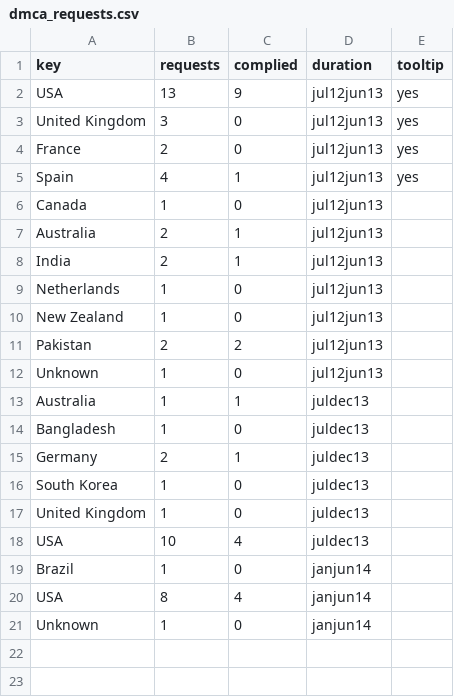
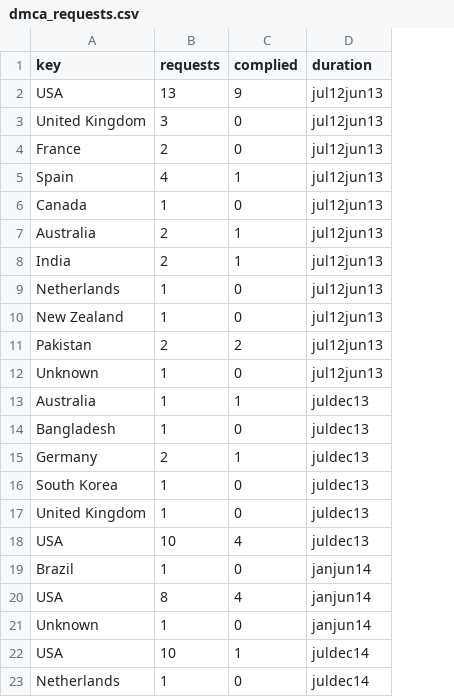
Before and after one commit to wikimedia/wikimedia-TransparencyReport, a CSV file: build/data/dmca_requests.csv, drawn as a sheet; removed rows and columns are numbered as before the commit, all else as after; the diff names each change by its address in the sheet, - before the commit and + after, or states it on an @@ line.

```diff
--- a/build/data/dmca_requests.csv
+++ b/build/data/dmca_requests.csv
-column E (tooltip), rows 2-5: all yes
+row 22: USA | 10 | 1 | juldec14
+row 23: Netherlands | 1 | 0 | juldec14
```
Also changed, not shown: build/data/sum.csv, build/data/targeted_dmca.csv, 50 other files.
